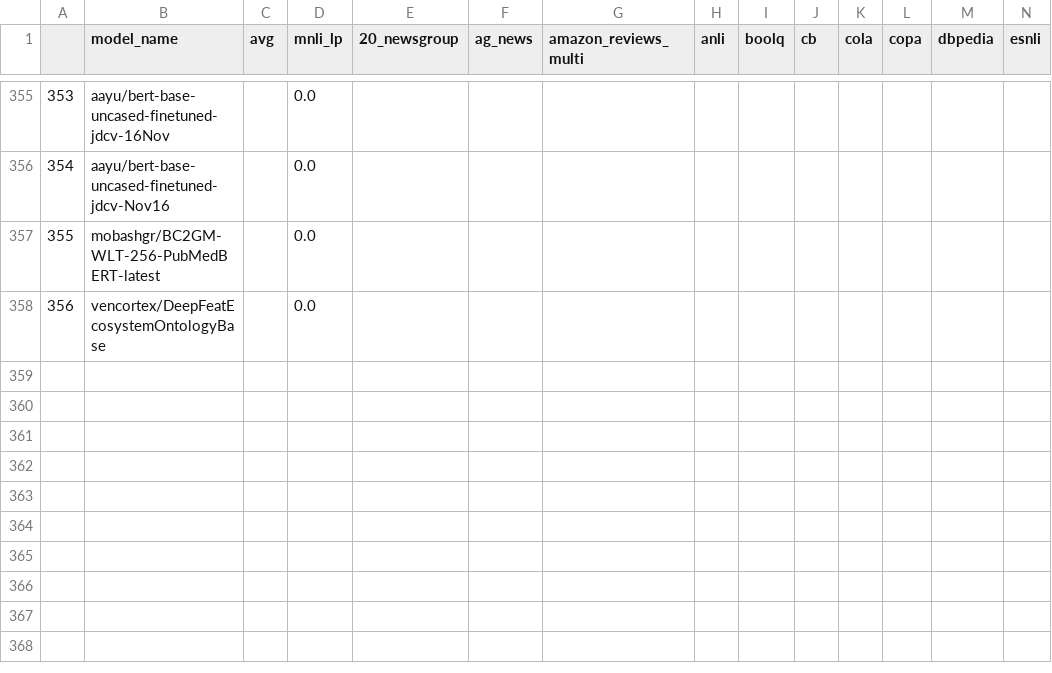
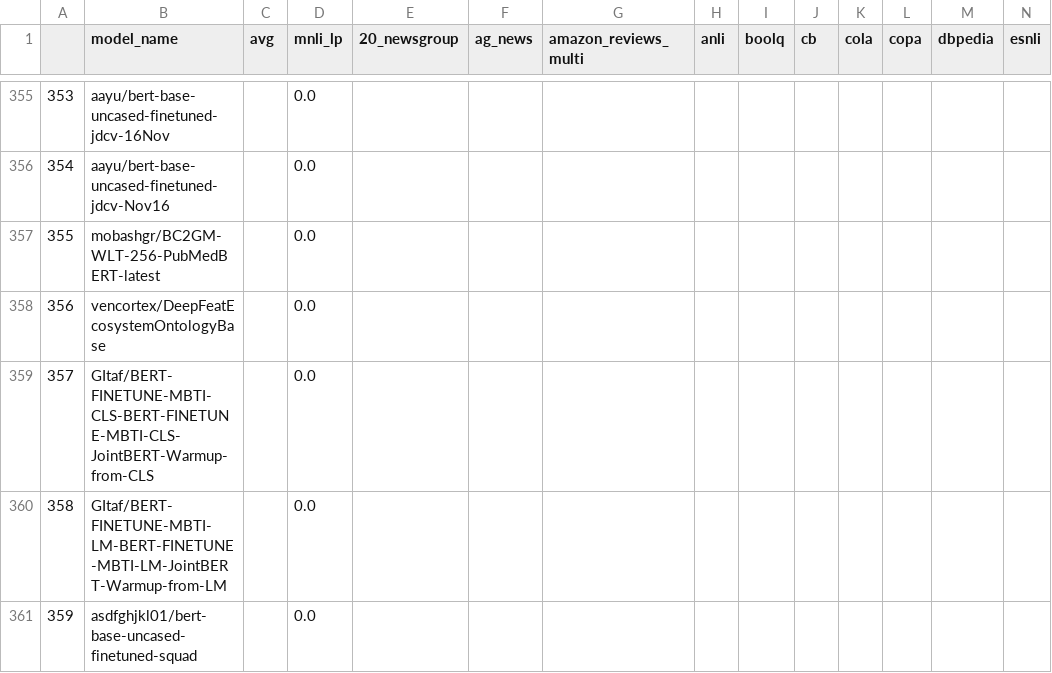
Before and after one commit to IBM/model-recycling, a CSV file: results/bert-base-uncased_table.csv, drawn as a sheet; only a part is shown, gaps mark what is left out; rows hold the shown columns only; the diff names each change by its address in the sheet, - before the commit and + after, or states it on an @@ line.

```diff
--- a/results/bert-base-uncased_table.csv
+++ b/results/bert-base-uncased_table.csv
+row 359: 357 | GItaf/BERT-FINETUNE-MBTI-CLS-BERT-FINETUNE-MBTI-CLS-JointBERT-Warmup-from-CLS |  | 0.0
+row 360: 358 | GItaf/BERT-FINETUNE-MBTI-LM-BERT-FINETUNE-MBTI-LM-JointBERT-Warmup-from-LM |  | 0.0
+row 361: 359 | asdfghjkl01/bert-base-uncased-finetuned-squad |  | 0.0
```
Also changed, not shown: results/bert-base-cased_table.csv, results/roberta-base_table.csv, 5 other files.
